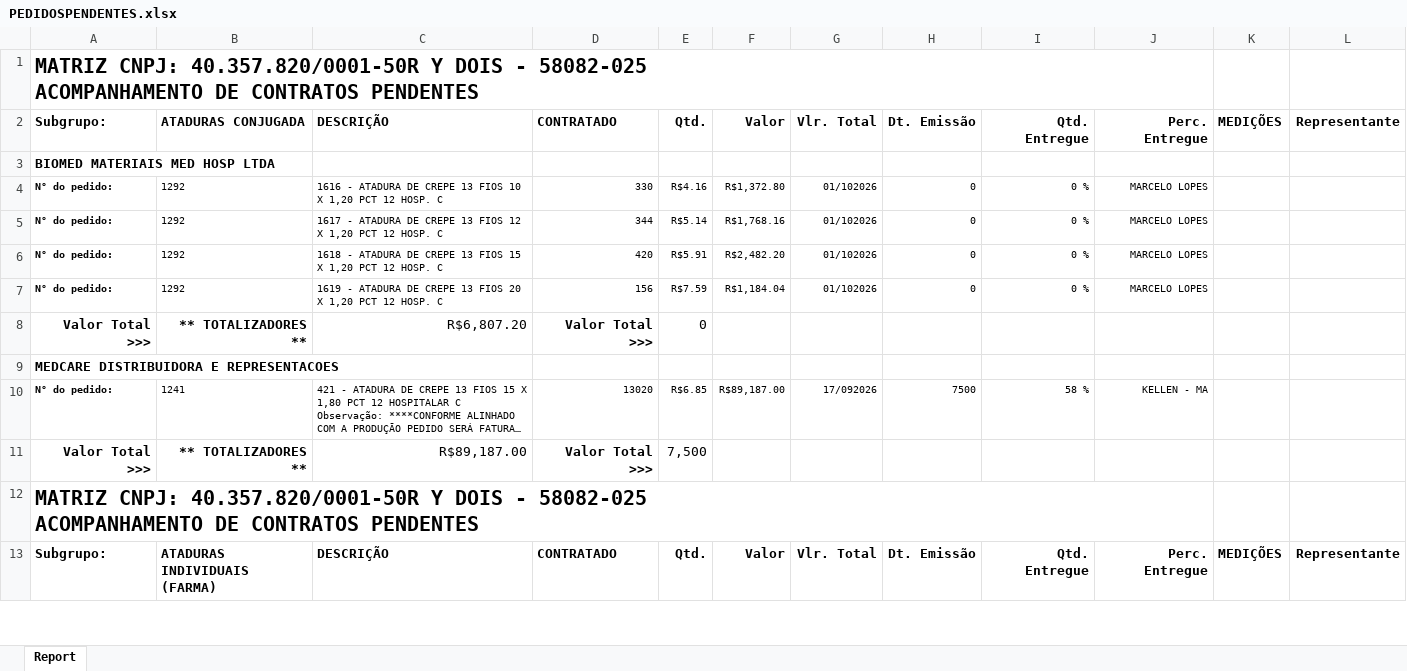
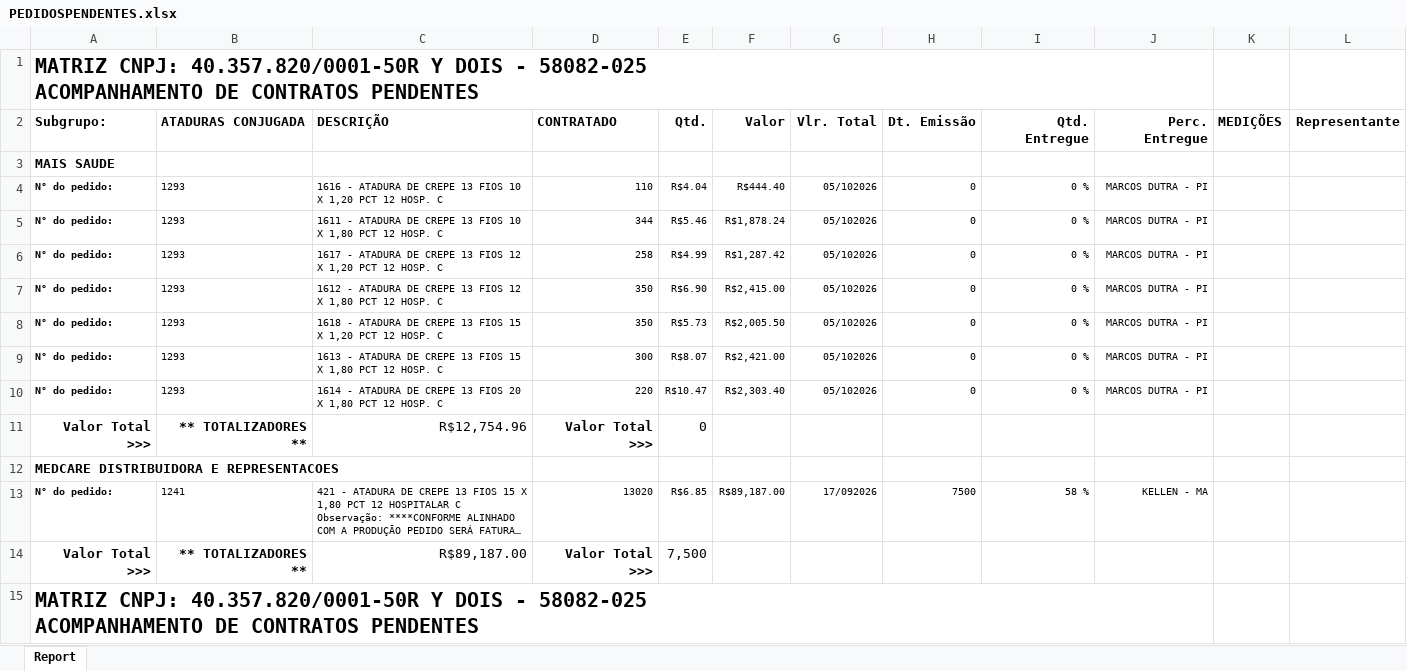
Before and after one commit to fabiosilvavendas-byte/CRM_Medtextil2.0, an Excel workbook: dados/PEDIDOSPENDENTES.xlsx, sheet Report, drawn as a sheet; only a part is shown; the shorter side is filled out with more unchanged rows; long unchanged cells end in …; values as stored, in another font and other column widths than the file's, no borders; addresses are those after the commit; the diff covers the shown part only; the diff names each change by its address in the sheet, - before the commit and + after, or states it on an @@ line.

```diff
--- a/dados/PEDIDOSPENDENTES.xlsx (sheet Report)
+++ b/dados/PEDIDOSPENDENTES.xlsx (sheet Report)
-A3: BIOMED MATERIAIS MED HOSP LTDA
+A3: MAIS SAUDE
-B4:B5: 1292
+B4:B5: 1293
-D4: 330
+D4: 110
-E4: R$4.16
+E4: R$4.04
-F4: R$1,372.80
+F4: R$444.40
-G4:G5: 01/102026
+G4:G5: 05/102026
-J4:J5: MARCELO LOPES
+J4:J5: MARCOS DUTRA - PI
-C5: 1617 - ATADURA DE CREPE 13 FIOS 12 X 1,20 PCT 12…
+C5: 1611 - ATADURA DE CREPE 13 FIOS 10 X 1,80 PCT 12…
-E5: R$5.14
+E5: R$5.46
-F5: R$1,768.16
+F5: R$1,878.24
+row 6: N° do pedido: | 1293 | 1617 - ATADURA DE CREPE 13 FIOS 12 X 1,20 PCT 12 HOSP. C | 258 | R$4.99 | R$1,287.42 | 05/102026 | 0 | 0 % | MARCOS DUTRA - PI
+row 7: N° do pedido: | 1293 | 1612 - ATADURA DE CREPE 13 FIOS 12 X 1,80 PCT 12 HOSP. C | 350 | R$6.90 | R$2,415.00 | 05/102026 | 0 | 0 % | MARCOS DUTRA - PI
-B8:B9: 1292
+B8:B9: 1293
-D8: 420
+D8: 350
-E8: R$5.91
+E8: R$5.73
-F8: R$2,482.20
+F8: R$2,005.50
-G8:G9: 01/102026
+G8:G9: 05/102026
-J8:J9: MARCELO LOPES
+J8:J9: MARCOS DUTRA - PI
-C9: 1619 - ATADURA DE CREPE 13 FIOS 20 X 1,20 PCT 12…
+C9: 1613 - ATADURA DE CREPE 13 FIOS 15 X 1,80 PCT 12…
-D9: 156
+D9: 300
-E9: R$7.59
+E9: R$8.07
-F9: R$1,184.04
+F9: R$2,421.00
+row 10: N° do pedido: | 1293 | 1614 - ATADURA DE CREPE 13 FIOS 20 X 1,80 PCT 12 HOSP. C | 220 | R$10.47 | R$2,303.40 | 05/102026 | 0 | 0 % | MARCOS DUTRA - PI
-C11: R$6,807.20
+C11: R$12,754.96
```
Also changed, not shown: 12 added rows, 28 removed rows, 7 moved rows and 46 edited cells elsewhere in this sheet, dados/CONSULTA_VENDEDORES.xlsx, dados/XLSX_Grid_CONTRATO CONSULTA.xlsx, 1 other file.
